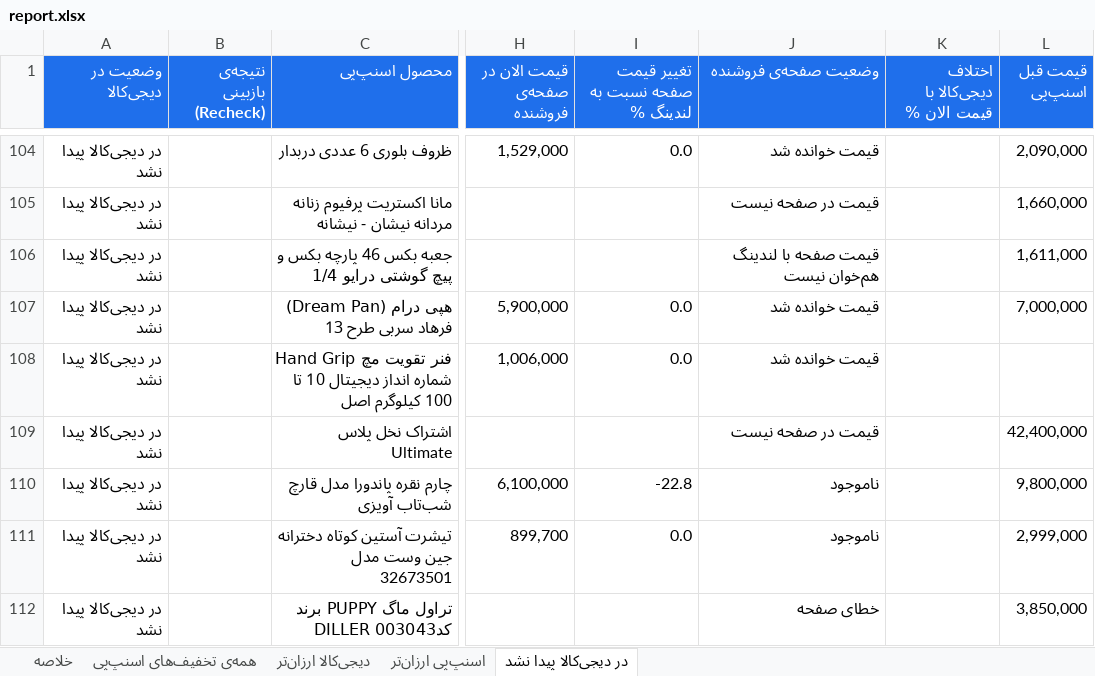
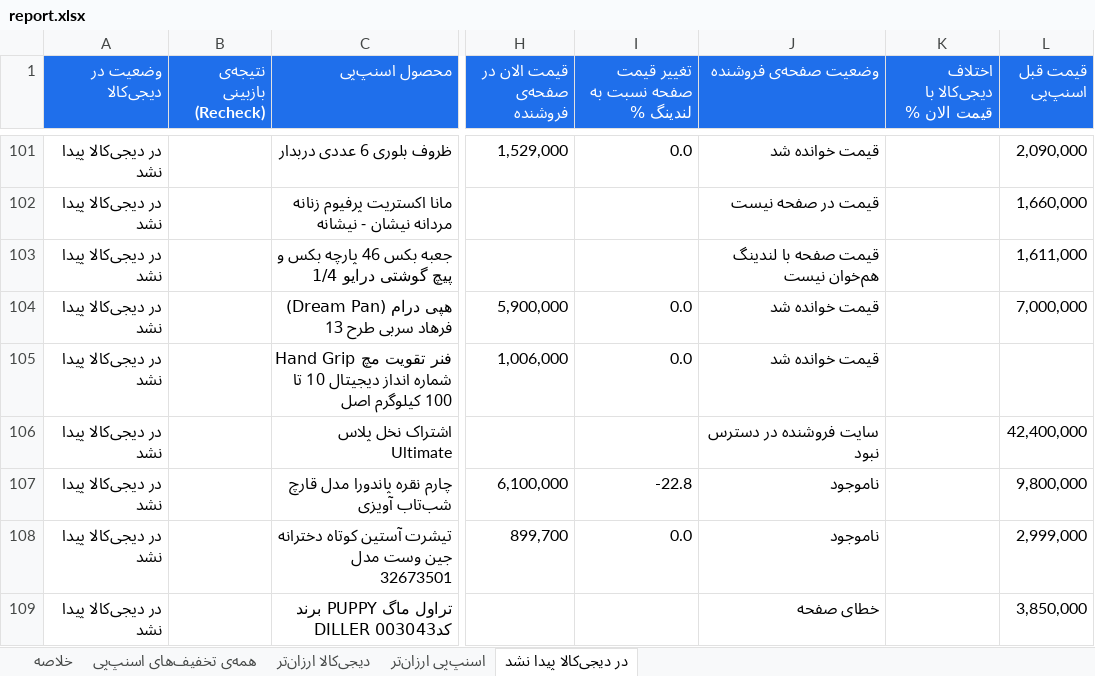
Before and after one commit to Ehsan-Moeininejad/snapppay-vs-digikala, an Excel workbook: data/report.xlsx, sheet در دیجی‌کالا پیدا نشد, drawn as a sheet; only a part is shown, gaps mark what is left out; values as stored, in another font and other column widths than the file's, no borders; addresses are those after the commit; the diff covers the shown part only; the diff names each change by its address in the sheet, - before the commit and + after, or states it on an @@ line.

```diff
--- a/data/report.xlsx (sheet در دیجی‌کالا پیدا نشد)
+++ b/data/report.xlsx (sheet در دیجی‌کالا پیدا نشد)
-J106 (وضعیت صفحه‌ی فروشنده): قیمت در صفحه نیست
+J106 (وضعیت صفحه‌ی فروشنده): سایت فروشنده در دسترس نبود
```
Also changed, not shown: 9 added rows, 12 removed rows and 13 edited cells elsewhere in this sheet, sheet همه‌ی تخفیف‌های اسنپ‌پی, sheet اسنپ‌پی ارزان‌تر, sheet دیجی‌کالا ارزان‌تر, sheet خلاصه, 5 other files.
